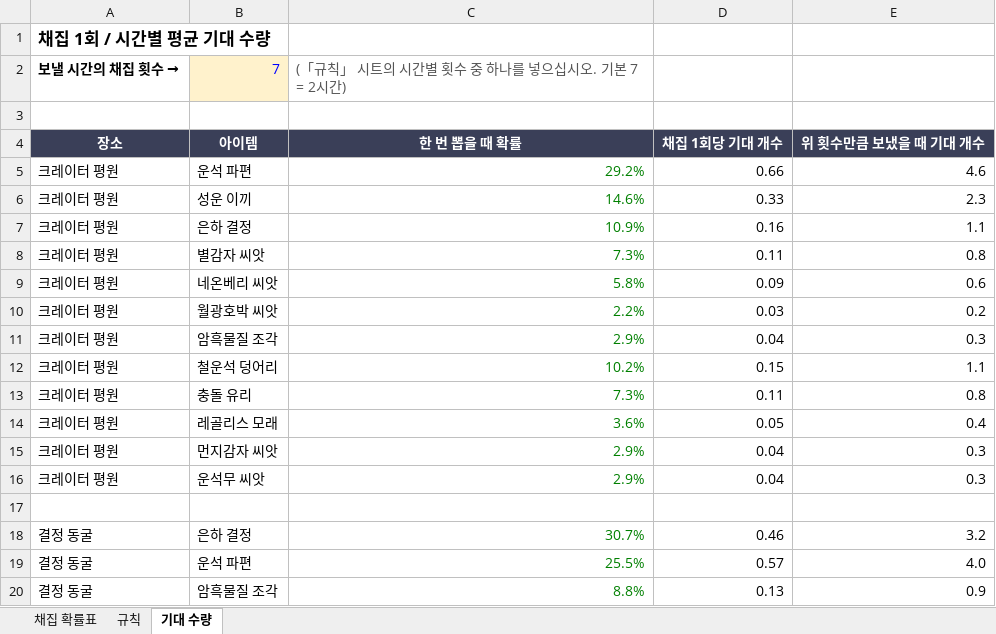
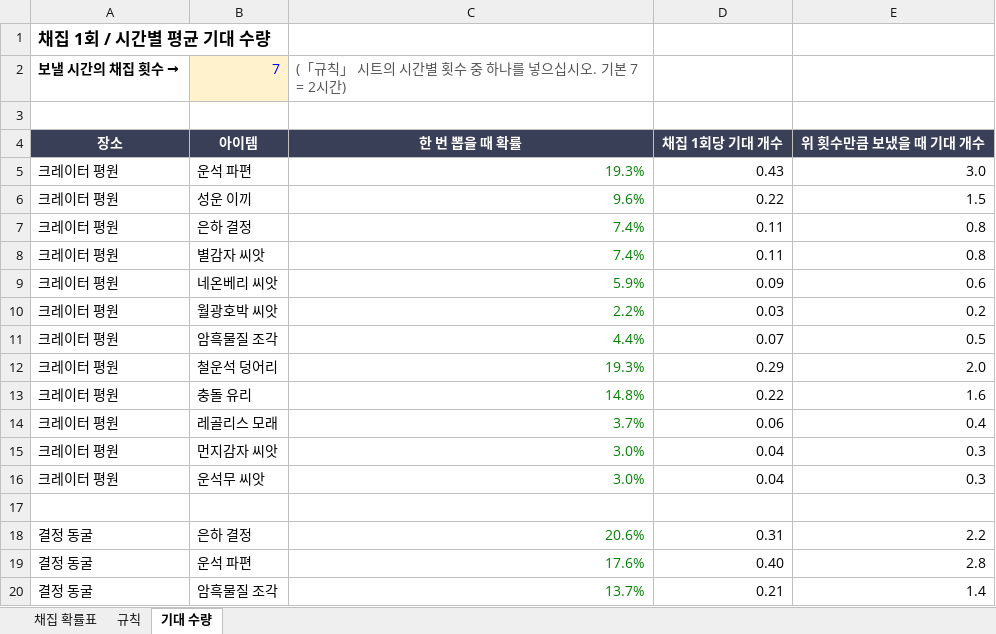
Before and after one commit to gh99mm-dotcom/gaia, an Excel workbook: docs/채집_확률표.xlsx, sheet 기대 수량, drawn as a sheet; only a part is shown; values as stored, in another font and other column widths than the file's, no borders; the diff covers the shown part only; the diff names each change by its address in the sheet, - before the commit and + after, or states it on an @@ line.

```diff
--- a/docs/채집_확률표.xlsx (sheet 기대 수량)
+++ b/docs/채집_확률표.xlsx (sheet 기대 수량)
-C5: 29.2%
+C5: 19.3%
-D5: 0.66
+D5: 0.43
-E5: 4.6
+E5: 3.0
-C6: 14.6%
+C6: 9.6%
-D6: 0.33
+D6: 0.22
-E6: 2.3
+E6: 1.5
-C7: 10.9%
+C7: 7.4%
-D7: 0.16
+D7: 0.11
-E7: 1.1
+E7: 0.8
-C8: 7.3%
+C8: 7.4%
-C9: 5.8%
+C9: 5.9%
-C11: 2.9%
+C11: 4.4%
-D11: 0.04
+D11: 0.07
-E11: 0.3
+E11: 0.5
-C12: 10.2%
+C12: 19.3%
-D12: 0.15
+D12: 0.29
-E12: 1.1
+E12: 2.0
-C13: 7.3%
+C13: 14.8%
-D13: 0.11
+D13: 0.22
-E13: 0.8
+E13: 1.6
-C14: 3.6%
+C14: 3.7%
-D14: 0.05
+D14: 0.06
-C15:C16: 2.9%
+C15:C16: 3.0%
-C18: 30.7%
+C18: 20.6%
-D18: 0.46
+D18: 0.31
-E18: 3.2
+E18: 2.2
-C19: 25.5%
+C19: 17.6%
-D19: 0.57
+D19: 0.40
-E19: 4.0
+E19: 2.8
-C20: 8.8%
+C20: 13.7%
-D20: 0.13
+D20: 0.21
-E20: 0.9
+E20: 1.4
```
Also changed, not shown: 2 added rows, 2 removed rows and 97 edited cells elsewhere in this sheet, sheet 채집 확률표, formulas that keep their value, 1 other file.
